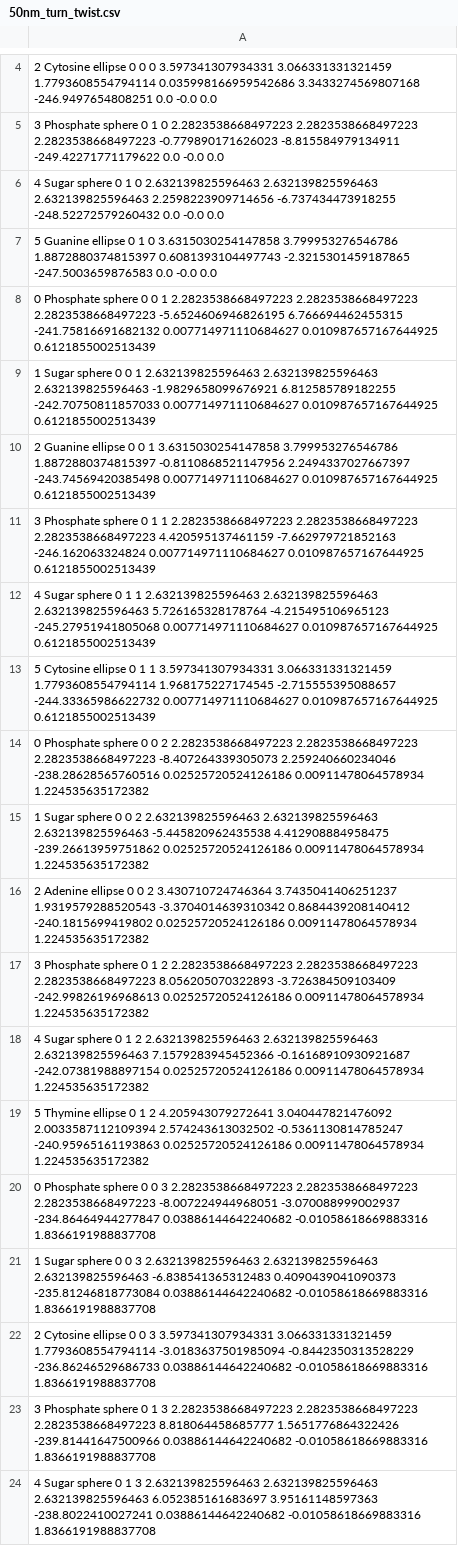
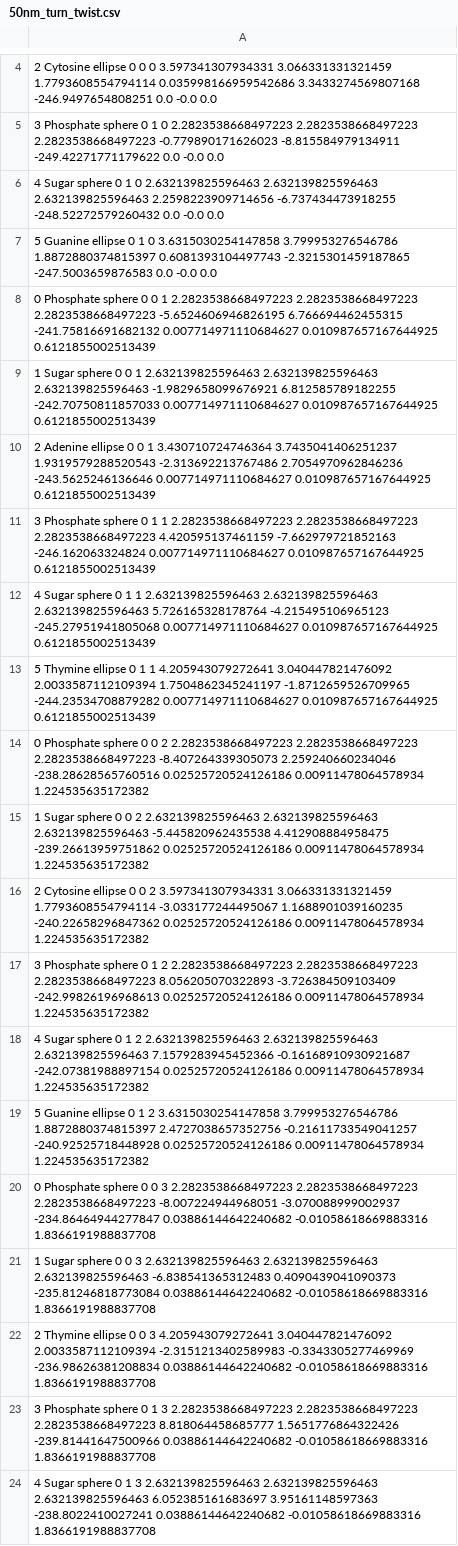
Before and after one commit to tranngochoang/molecular-docs, a CSV file: assets/csv/50nm_turn_twist.csv, drawn as a sheet; only a part is shown, gaps mark what is left out; the diff covers the shown part only.

```diff
--- a/assets/csv/50nm_turn_twist.csv
+++ b/assets/csv/50nm_turn_twist.csv
@@ -9,15 +9,15 @@
 1 Sugar sphere 0 0 1 2.632139825596463 2.632139825596463 2.632139825596463 -1.9829658099676921 6.812585789182255 -242.70750811857033 0.007714971110684627 0.010987657167644925 0.6121855002513439
-2 Guanine ellipse 0 0 1 3.6315030254147858 3.799953276546786 1.8872880374815397 -0.8110868521147956 2.2494337027667397 -243.74569420385498 0.007714971110684627 0.010987657167644925 0.6121855002513439
+2 Adenine ellipse 0 0 1 3.430710724746364 3.7435041406251237 1.9319579288520543 -2.313692213767486 2.7054970962846236 -243.5625246136646 0.007714971110684627 0.010987657167644925 0.6121855002513439
 3 Phosphate sphere 0 1 1 2.2823538668497223 2.2823538668497223 2.2823538668497223 4.420595137461159 -7.662979721852163 -246.162063324824 0.007714971110684627 0.010987657167644925 0.6121855002513439
 4 Sugar sphere 0 1 1 2.632139825596463 2.632139825596463 2.632139825596463 5.726165328178764 -4.215495106965123 -245.27951941805068 0.007714971110684627 0.010987657167644925 0.6121855002513439
-5 Cytosine ellipse 0 1 1 3.597341307934331 3.066331331321459 1.7793608554794114 1.968175227174545 -2.715555395088657 -244.33365986622732 0.007714971110684627 0.010987657167644925 0.6121855002513439
+5 Thymine ellipse 0 1 1 4.205943079272641 3.040447821476092 2.0033587112109394 1.7504862345241197 -1.8712659526709965 -244.23534708879282 0.007714971110684627 0.010987657167644925 0.6121855002513439
 0 Phosphate sphere 0 0 2 2.2823538668497223 2.2823538668497223 2.2823538668497223 -8.407264339305073 2.259240660234046 -238.28628565760516 0.02525720524126186 0.00911478064578934 1.224535635172382
 1 Sugar sphere 0 0 2 2.632139825596463 2.632139825596463 2.632139825596463 -5.445820962435538 4.412908884958475 -239.26613959751862 0.02525720524126186 0.00911478064578934 1.224535635172382
-2 Adenine ellipse 0 0 2 3.430710724746364 3.7435041406251237 1.9319579288520543 -3.3704014639310342 0.8684439208140412 -240.1815699419802 0.02525720524126186 0.00911478064578934 1.224535635172382
+2 Cytosine ellipse 0 0 2 3.597341307934331 3.066331331321459 1.7793608554794114 -3.033177244495067 1.1688901039160235 -240.22658296847362 0.02525720524126186 0.00911478064578934 1.224535635172382
 3 Phosphate sphere 0 1 2 2.2823538668497223 2.2823538668497223 2.2823538668497223 8.056205070322893 -3.726384509103409 -242.99826196968613 0.02525720524126186 0.00911478064578934 1.224535635172382
 4 Sugar sphere 0 1 2 2.632139825596463 2.632139825596463 2.632139825596463 7.1579283945452366 -0.16168910930921687 -242.07381988897154 0.02525720524126186 0.00911478064578934 1.224535635172382
-5 Thymine ellipse 0 1 2 4.205943079272641 3.040447821476092 2.0033587112109394 2.574243613032502 -0.5361130814785247 -240.95965161193863 0.02525720524126186 0.00911478064578934 1.224535635172382
+5 Guanine ellipse 0 1 2 3.6315030254147858 3.799953276546786 1.8872880374815397 2.4727038657352756 -0.21611733549041257 -240.92525718448928 0.02525720524126186 0.00911478064578934 1.224535635172382
 0 Phosphate sphere 0 0 3 2.2823538668497223 2.2823538668497223 2.2823538668497223 -8.007224944968051 -3.070088999002937 -234.86464944277847 0.03886144642240682 -0.01058618669883316 1.8366191988837708
 1 Sugar sphere 0 0 3 2.632139825596463 2.632139825596463 2.632139825596463 -6.838541365312483 0.4090439041090373 -235.81246818773084 0.03886144642240682 -0.01058618669883316 1.8366191988837708
-2 Cytosine ellipse 0 0 3 3.597341307934331 3.066331331321459 1.7793608554794114 -3.0183637501985094 -0.8442350313528229 -236.86246529686733 0.03886144642240682 -0.01058618669883316 1.8366191988837708
+2 Thymine ellipse 0 0 3 4.205943079272641 3.040447821476092 2.0033587112109394 -2.3151213402589983 -0.3343305277469969 -236.98626381208834 0.03886144642240682 -0.01058618669883316 1.8366191988837708
 3 Phosphate sphere 0 1 3 2.2823538668497223 2.2823538668497223 2.2823538668497223 8.818064458685777 1.5651776864322426 -239.81441647500966 0.03886144642240682 -0.01058618669883316 1.8366191988837708
```
Also changed, not shown: 155 edited cells elsewhere in this file, assets/csv/50nm_straight.csv, assets/csv/50nm_turn.csv, 22 other files.
